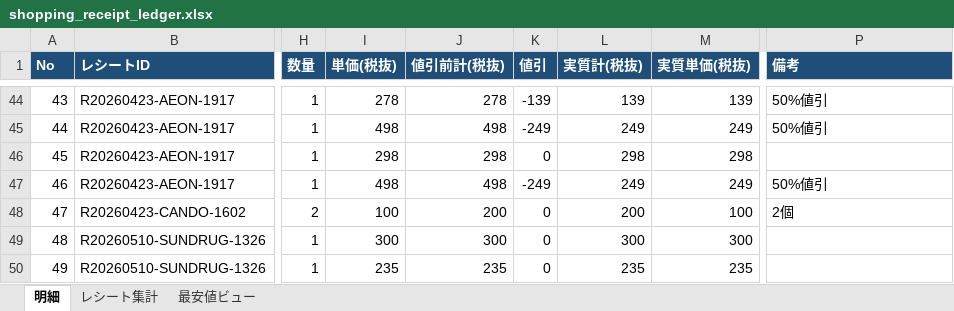
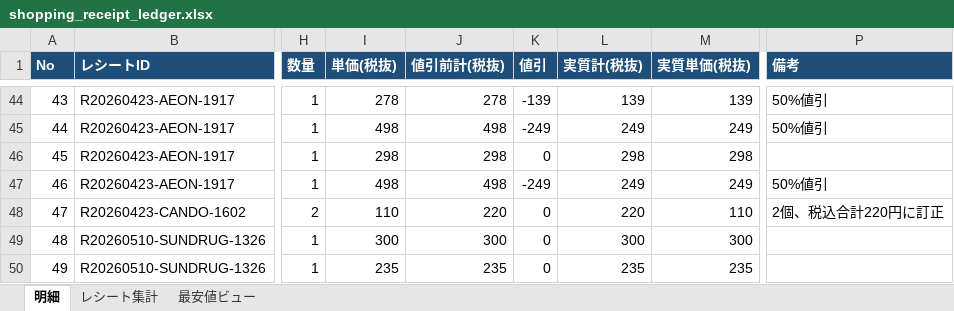
Before and after one commit to mboxxobm/shopreceipt, an Excel workbook: shopping_receipt_ledger.xlsx, sheet 明細, drawn as a sheet; only a part is shown, gaps mark what is left out; values as stored, in another font and other column widths than the file's, no borders; the diff names each change by its address in the sheet, - before the commit and + after, or states it on an @@ line.

```diff
--- a/shopping_receipt_ledger.xlsx (sheet 明細)
+++ b/shopping_receipt_ledger.xlsx (sheet 明細)
-I48 (単価(税抜)): 100
+I48 (単価(税抜)): 110
-J48 (値引前計(税抜)): 200
+J48 (値引前計(税抜)): 220
-L48 (実質計(税抜)): 200
+L48 (実質計(税抜)): 220
-M48 (実質単価(税抜)): 100
+M48 (実質単価(税抜)): 110
-P48 (備考): 2個
+P48 (備考): 2個、税込合計220円に訂正
```
Also changed, not shown: sheet レシート集計, sheet 最安値ビュー, 2 other files.
